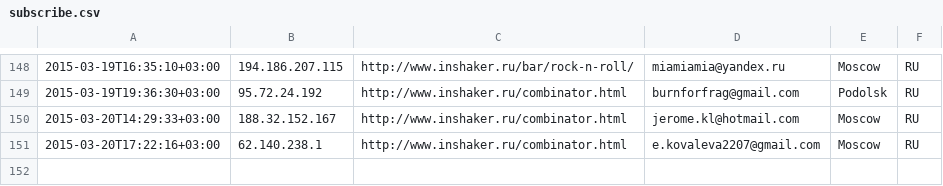
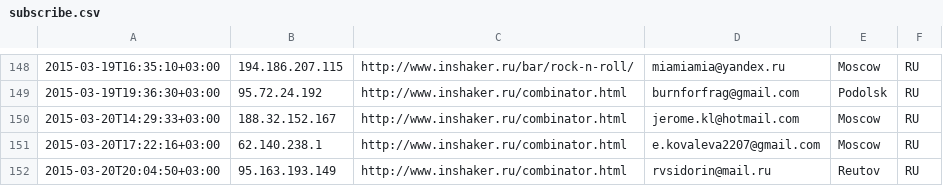
Before and after one commit to peter-leonov/inshaker, a CSV file: htdocs/_/events/subscribe.csv, drawn as a sheet; only a part is shown, gaps mark what is left out.

Commit message:
auto-backup

```diff
--- a/htdocs/_/events/subscribe.csv
+++ b/htdocs/_/events/subscribe.csv
@@ -151 +151,2 @@
 "2015-03-20T17:22:16+03:00","62.140.238.1","http://www.inshaker.ru/combinator.html",e.kovaleva2207@gmail.com,Moscow,RU
+"2015-03-20T20:04:50+03:00","95.163.193.149","http://www.inshaker.ru/combinator.html",rvsidorin@mail.ru,Reutov,RU
```
